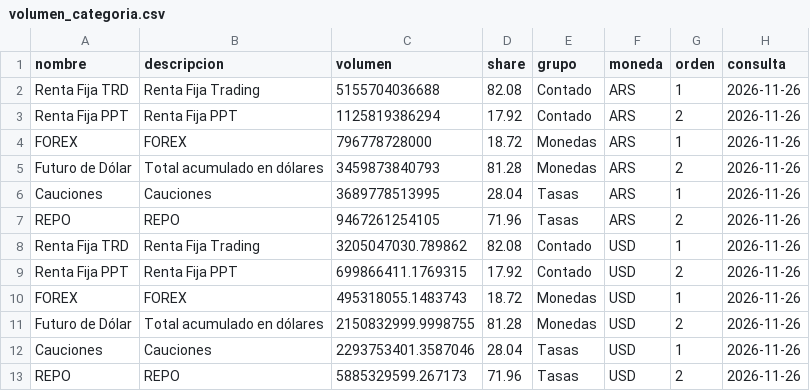
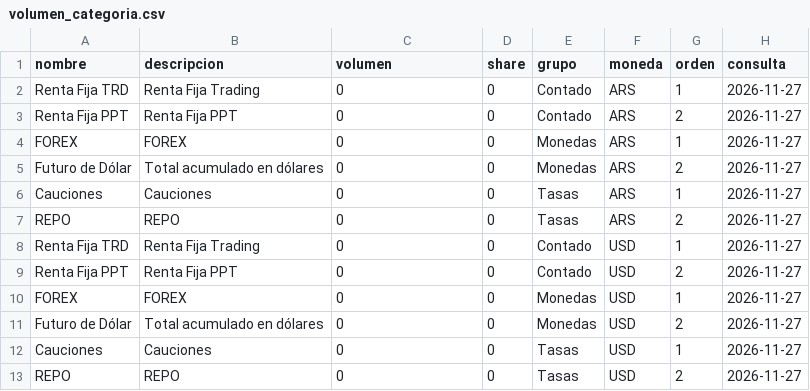
Before and after one commit to Dcostanzo30/ppi-lector, a CSV file: estudios/mae/volumen_categoria.csv, drawn as a sheet.

Commit message:
A3 market data 2026-11-27

```diff
--- a/estudios/mae/volumen_categoria.csv
+++ b/estudios/mae/volumen_categoria.csv
@@ -1,13 +1,13 @@
 nombre,descripcion,volumen,share,grupo,moneda,orden,consulta
-Renta Fija TRD,Renta Fija Trading,5155704036688,82.08,Contado,ARS,1,2026-11-26
-Renta Fija PPT,Renta Fija PPT,1125819386294,17.92,Contado,ARS,2,2026-11-26
-FOREX,FOREX,796778728000,18.72,Monedas,ARS,1,2026-11-26
-Futuro de Dólar,Total acumulado en dólares,3459873840793,81.28,Monedas,ARS,2,2026-11-26
-Cauciones,Cauciones,3689778513995,28.04,Tasas,ARS,1,2026-11-26
-REPO,REPO,9467261254105,71.96,Tasas,ARS,2,2026-11-26
-Renta Fija TRD,Renta Fija Trading,3205047030.789862,82.08,Contado,USD,1,2026-11-26
-Renta Fija PPT,Renta Fija PPT,699866411.1769315,17.92,Contado,USD,2,2026-11-26
-FOREX,FOREX,495318055.1483743,18.72,Monedas,USD,1,2026-11-26
-Futuro de Dólar,Total acumulado en dólares,2150832999.9998755,81.28,Monedas,USD,2,2026-11-26
-Cauciones,Cauciones,2293753401.3587046,28.04,Tasas,USD,1,2026-11-26
-REPO,REPO,5885329599.267173,71.96,Tasas,USD,2,2026-11-26
+Renta Fija TRD,Renta Fija Trading,0,0,Contado,ARS,1,2026-11-27
+Renta Fija PPT,Renta Fija PPT,0,0,Contado,ARS,2,2026-11-27
+FOREX,FOREX,0,0,Monedas,ARS,1,2026-11-27
+Futuro de Dólar,Total acumulado en dólares,0,0,Monedas,ARS,2,2026-11-27
+Cauciones,Cauciones,0,0,Tasas,ARS,1,2026-11-27
+REPO,REPO,0,0,Tasas,ARS,2,2026-11-27
+Renta Fija TRD,Renta Fija Trading,0,0,Contado,USD,1,2026-11-27
+Renta Fija PPT,Renta Fija PPT,0,0,Contado,USD,2,2026-11-27
+FOREX,FOREX,0,0,Monedas,USD,1,2026-11-27
+Futuro de Dólar,Total acumulado en dólares,0,0,Monedas,USD,2,2026-11-27
+Cauciones,Cauciones,0,0,Tasas,USD,1,2026-11-27
+REPO,REPO,0,0,Tasas,USD,2,2026-11-27
```
Also changed, not shown: estudios/mae/ddf_hoy.csv, 1 other file.
